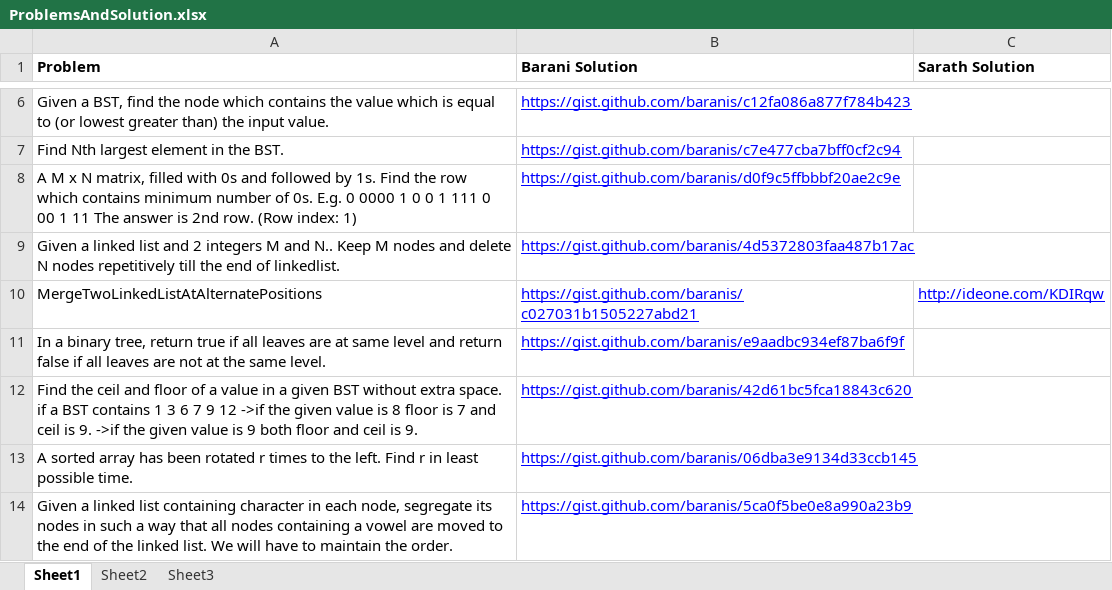
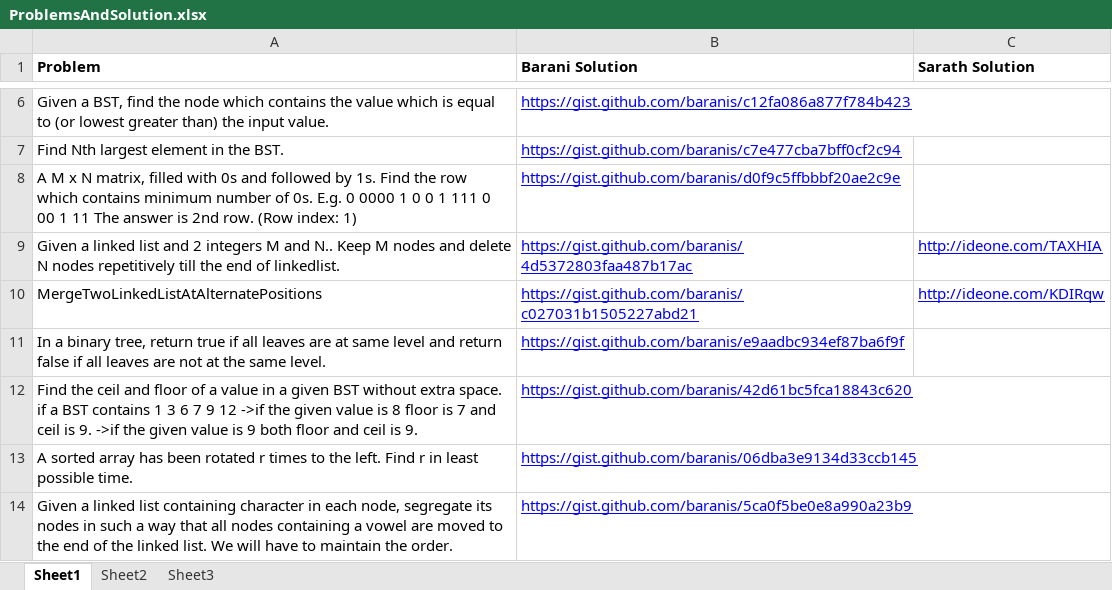
Before and after one commit to eedsva/mytrack, an Excel workbook: ProblemsAndSolution.xlsx, sheet Sheet1, drawn as a sheet; only a part is shown, gaps mark what is left out; values as stored, in another font and other column widths than the file's, no borders; the diff names each change by its address in the sheet, - before the commit and + after, or states it on an @@ line.

```diff
--- a/ProblemsAndSolution.xlsx (sheet Sheet1)
+++ b/ProblemsAndSolution.xlsx (sheet Sheet1)
-C9 (Sarath Solution): (empty)
+C9 (Sarath Solution): http://ideone.com/TAXHIA
```
Also changed, not shown: Track Of Sarath.xlsx.
